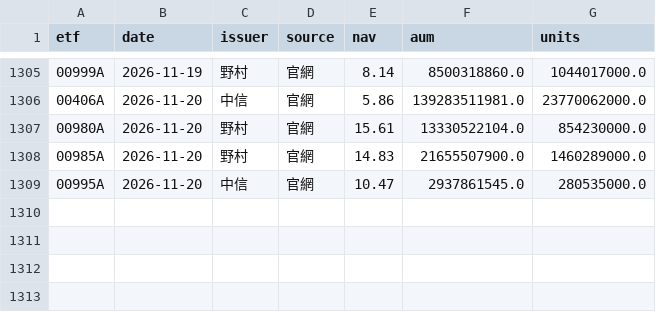
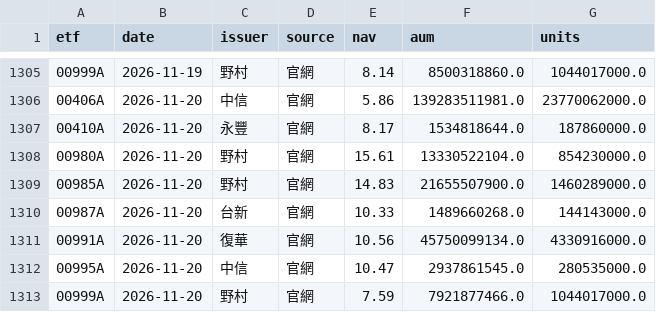
Before and after one commit to gelu27/Stock-lab, a CSV file: data/etf/info.csv, drawn as a sheet; only a part is shown, gaps mark what is left out; the diff names each change by its address in the sheet, - before the commit and + after, or states it on an @@ line.

```diff
--- a/data/etf/info.csv
+++ b/data/etf/info.csv
+row 1307: 00410A | 2026-11-20 | 永豐 | 官網 | 8.17 | 1534818644.0 | 187860000.0
+row 1310: 00987A | 2026-11-20 | 台新 | 官網 | 10.33 | 1489660268.0 | 144143000.0
+row 1311: 00991A | 2026-11-20 | 復華 | 官網 | 10.56 | 45750099134.0 | 4330916000.0
+row 1313: 00999A | 2026-11-20 | 野村 | 官網 | 7.59 | 7921877466.0 | 1044017000.0
```
Also changed, not shown: 7 other files.
